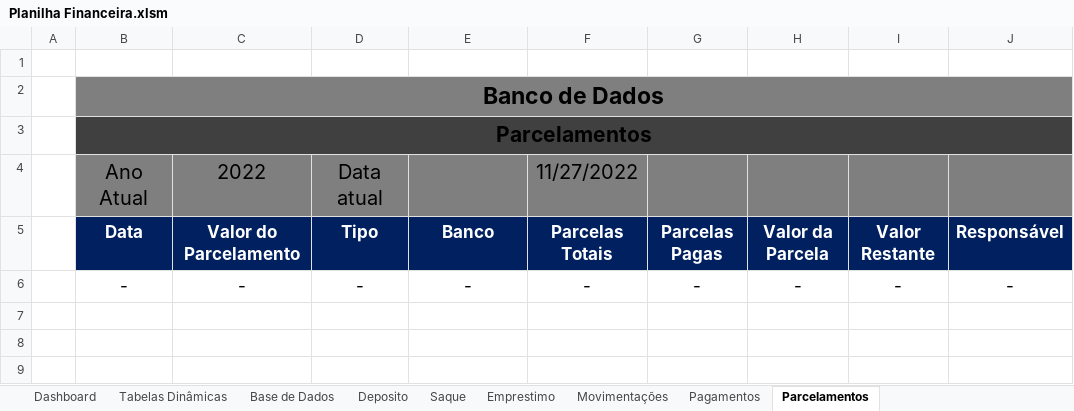
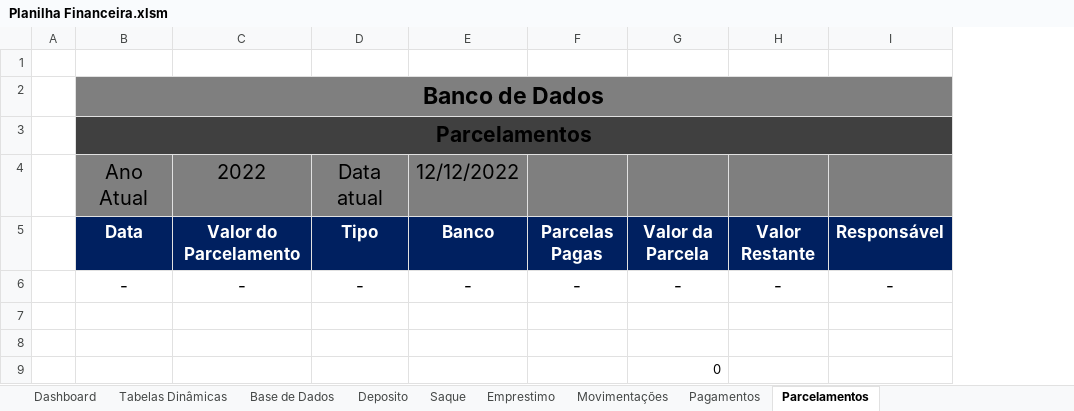
Before and after one commit to Digu62/Financial-Spreadsheet, an Excel workbook: Planilha Financeira.xlsm, sheet Parcelamentos, drawn as a sheet; values as stored, in another font and other column widths than the file's, no borders; charts and pictures and table styles not drawn; removed rows and columns are numbered as before the commit, all else as after; the diff names each change by its address in the sheet, - before the commit and + after, or states it on an @@ line.

```diff
--- a/Planilha Financeira.xlsm (sheet Parcelamentos)
+++ b/Planilha Financeira.xlsm (sheet Parcelamentos)
-column F, rows 4-6: 11/27/2022 | Parcelas Totais | -
-E4: (empty)
+E4: 12/12/2022
+row 7: (empty)
+row 8: (empty)
+row 9:  |  |  |  |  |  | 0
```
Also changed, not shown: sheet Emprestimo, sheet Saque, sheet Pagamentos, sheet Movimentações, sheet Deposito, sheet Tabelas Dinâmicas, formulas that keep their value, charts or pictures.
